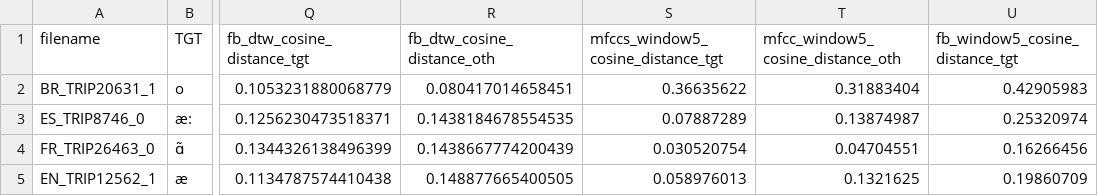
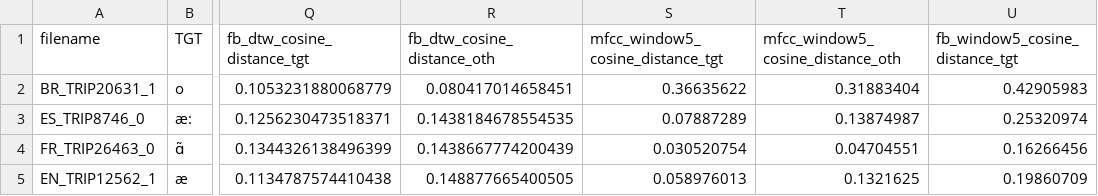
Before and after one commit to perceptimatic/categories-in-perception-study, a CSV file: discrimination_exp/triplet_data_study2.csv, drawn as a sheet; only a part is shown, gaps mark what is left out; the diff names each change by its address in the sheet, - before the commit and + after, or states it on an @@ line.

Commit message:
fix typo in study2 distance table

```diff
--- a/discrimination_exp/triplet_data_study2.csv
+++ b/discrimination_exp/triplet_data_study2.csv
-S1: mfccs_window5_cosine_distance_tgt
+S1: mfcc_window5_cosine_distance_tgt
```
